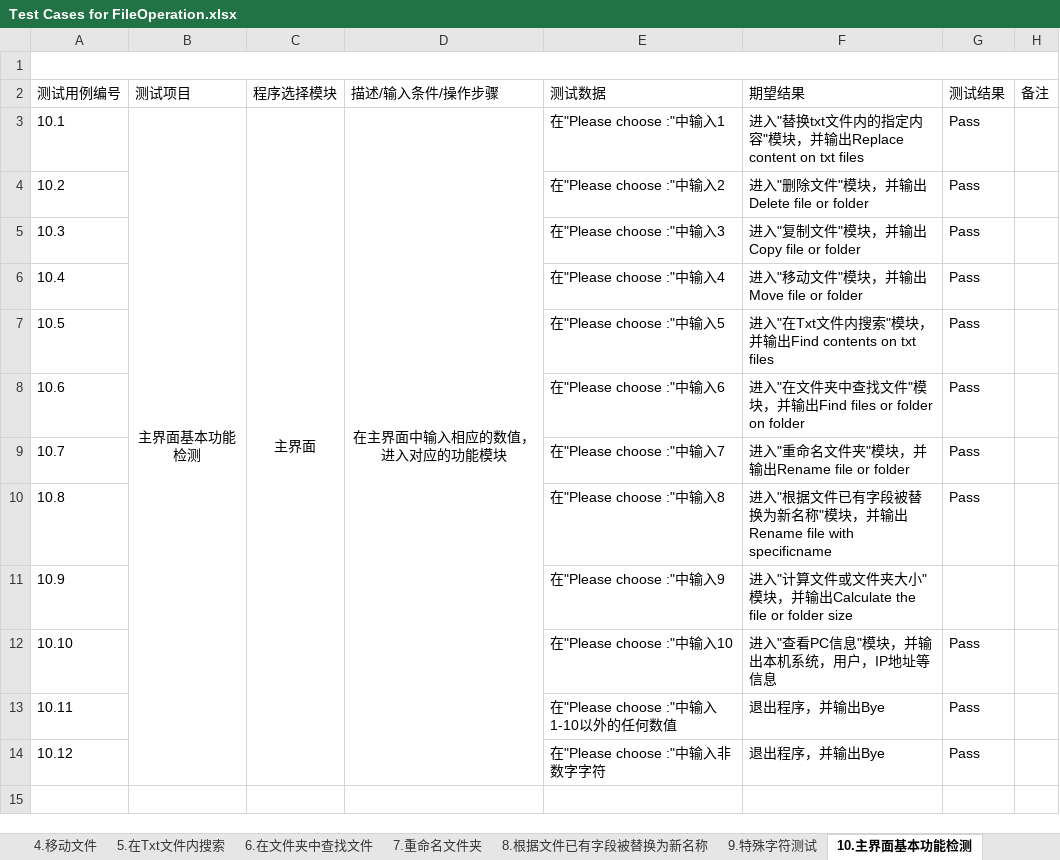
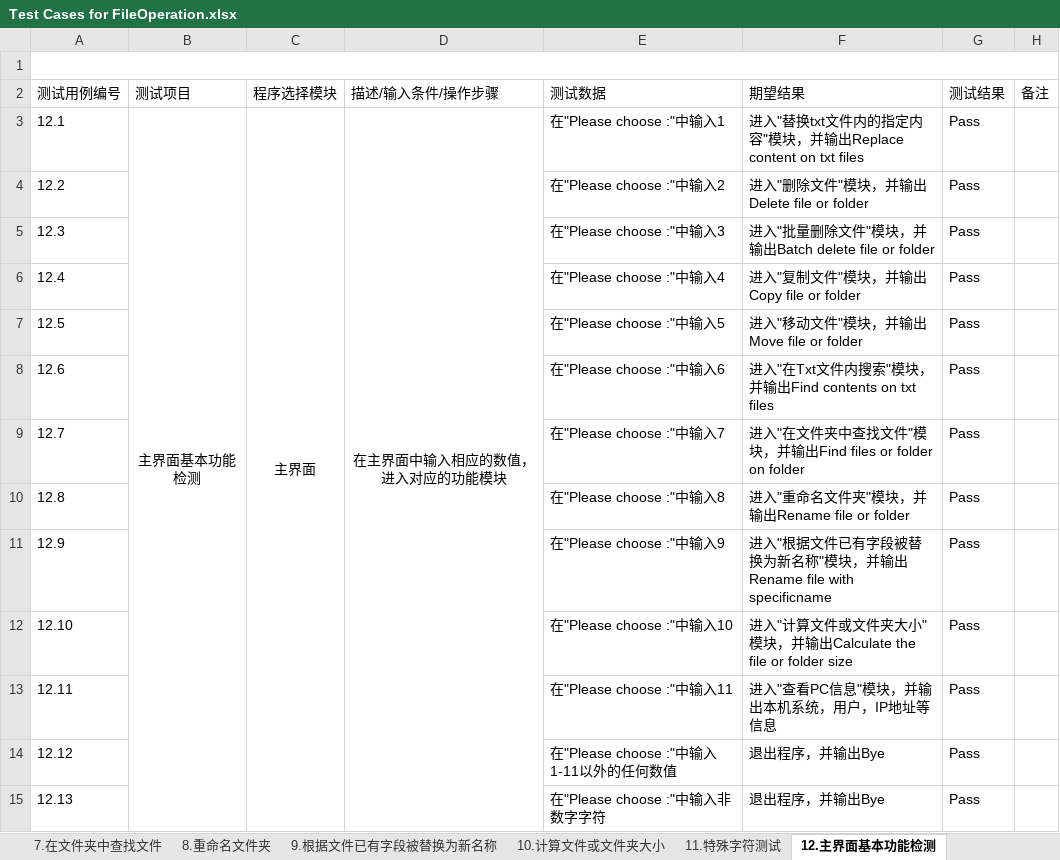
Before and after one commit to Eason0731/LegacyPython2, an Excel workbook: src/MyItems/Documents/Test Cases for FileOperation.xlsx, sheet 12.主界面基本功能检测, drawn as a sheet; values as stored, in another font and other column widths than the file's, no borders; removed rows and columns are numbered as before the commit, all else as after; the diff names each change by its address in the sheet, - before the commit and + after, or states it on an @@ line.

```diff
--- a/src/MyItems/Documents/Test Cases for FileOperation.xlsx (sheet 12.主界面基本功能检测)
+++ b/src/MyItems/Documents/Test Cases for FileOperation.xlsx (sheet 12.主界面基本功能检测)
-sheet tab: 6.在文件夹中查找文件
+sheet tab: 7.在文件夹中查找文件
-sheet tab: 7.重命名文件夹
+sheet tab: 8.重命名文件夹
-sheet tab: 8.根据文件已有字段被替换为新名称
+sheet tab: 9.根据文件已有字段被替换为新名称
-sheet tab: 9.特殊字符测试
+sheet tab: 11.特殊字符测试
-sheet tab: 10.主界面基本功能检测
+sheet tab: 12.主界面基本功能检测
-A3 (测试用例编号): 10.1
+A3 (测试用例编号): 12.1
-A4 (测试用例编号): 10.2
+A4 (测试用例编号): 12.2
+row 5: 12.3 |  |  |  | 在"Please choose :"中输入3 | 进入"批量删除文件"模块，并输出Batch delete file or folder | Pass
-A6 (测试用例编号): 10.3
+A6 (测试用例编号): 12.4
-E6 (测试数据): 在"Please choose :"中输入3
+E6 (测试数据): 在"Please choose :"中输入4
-A7 (测试用例编号): 10.4
+A7 (测试用例编号): 12.5
-E7 (测试数据): 在"Please choose :"中输入4
+E7 (测试数据): 在"Please choose :"中输入5
-A8 (测试用例编号): 10.5
+A8 (测试用例编号): 12.6
-E8 (测试数据): 在"Please choose :"中输入5
+E8 (测试数据): 在"Please choose :"中输入6
-A9 (测试用例编号): 10.6
+A9 (测试用例编号): 12.7
-E9 (测试数据): 在"Please choose :"中输入6
+E9 (测试数据): 在"Please choose :"中输入7
-A10 (测试用例编号): 10.7
+A10 (测试用例编号): 12.8
-E10 (测试数据): 在"Please choose :"中输入7
+E10 (测试数据): 在"Please choose :"中输入8
-A11 (测试用例编号): 10.8
+A11 (测试用例编号): 12.9
-E11 (测试数据): 在"Please choose :"中输入8
+E11 (测试数据): 在"Please choose :"中输入9
-row 11: 10.9 |  |  |  | 在"Please choose :"中输入9 | 进入"计算文件或文件夹大小"模块，并输出Calculate the file or folder size
+row 12: 12.10 |  |  |  | 在"Please choose :"中输入10 | 进入"计算文件或文件夹大小"模块，并输出Calculate the file or folder size | Pass
-A13 (测试用例编号): 10.10
+A13 (测试用例编号): 12.11
-E13 (测试数据): 在"Please choose :"中输入10
+E13 (测试数据): 在"Please choose :"中输入11
-A14 (测试用例编号): 10.11
+A14 (测试用例编号): 12.12
-E14 (测试数据): 在"Please choose :"中输入1-10以外的任何数值
+E14 (测试数据): 在"Please choose :"中输入1-11以外的任何数值
-A15 (测试用例编号): 10.12
+A15 (测试用例编号): 12.13
```
Also changed, not shown: sheet 4.复制文件, sheet 5.移动文件, sheet 8.重命名文件夹, sheet 9.根据文件已有字段被替换为新名称, sheet 7.在文件夹中查找文件, sheet 6.在Txt文件内搜索, 3 more sheets, other sheet tabs.
